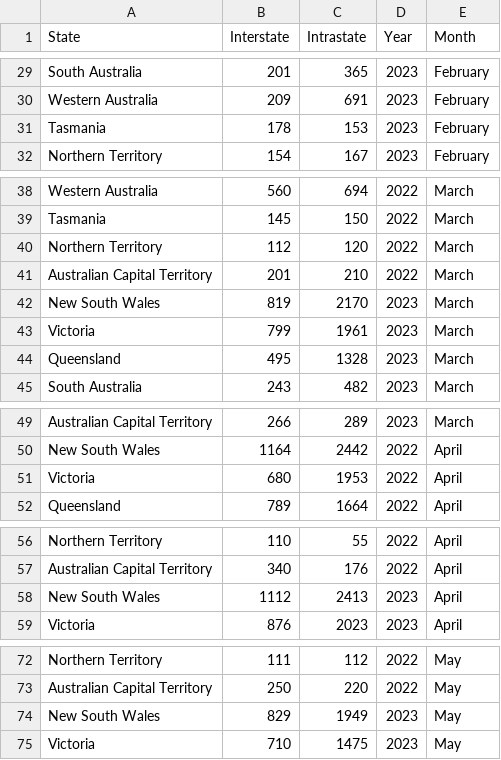
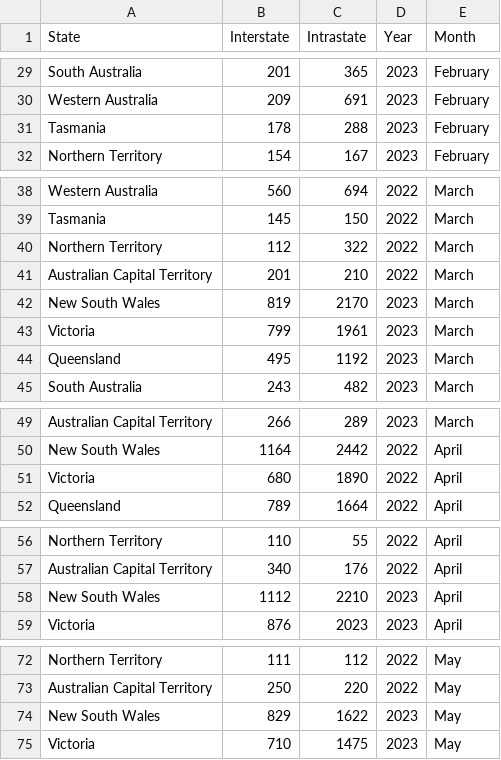
Before and after one commit to SZao/FIT3179, a CSV file: data/Monthly domestic overnight travel.csv, drawn as a sheet; only a part is shown, gaps mark what is left out; the diff covers the shown part only.

Commit message:
update the csv file

```diff
--- a/data/Monthly domestic overnight travel.csv
+++ b/data/Monthly domestic overnight travel.csv
@@ -30,3 +30,3 @@ South Australia,201,365,2023,February,,
 Western Australia,209,691,2023,February,,
-Tasmania,178,153,2023,February,,
+Tasmania,178,288,2023,February,,
 Northern Territory,154,167,2023,February,,
@@ -39,3 +39,3 @@ Western Australia,560,694,2022,March,,
 Tasmania,145,150,2022,March,,
-Northern Territory,112,120,2022,March,,
+Northern Territory,112,322,2022,March,,
 Australian Capital Territory,201,210,2022,March,,
@@ -43,3 +43,3 @@ New South Wales,819,2170,2023,March,,
 Victoria,799,1961,2023,March,,
-Queensland,495,1328,2023,March,,
+Queensland,495,1192,2023,March,,
 South Australia,243,482,2023,March,,
@@ -50,3 +50,3 @@ Australian Capital Territory,266,289,2023,March,,
 New South Wales,1164,2442,2022,April,,
-Victoria,680,1953,2022,April,,
+Victoria,680,1890,2022,April,,
 Queensland,789,1664,2022,April,,
@@ -57,3 +57,3 @@ Northern Territory,110,55,2022,April,,
 Australian Capital Territory,340,176,2022,April,,
-New South Wales,1112,2413,2023,April,,
+New South Wales,1112,2210,2023,April,,
 Victoria,876,2023,2023,April,,
@@ -73,3 +73,3 @@ Northern Territory,111,112,2022,May,,
 Australian Capital Territory,250,220,2022,May,,
-New South Wales,829,1949,2023,May,,
+New South Wales,829,1622,2023,May,,
 Victoria,710,1475,2023,May,,
```
Also changed, not shown: 4 edited cells elsewhere in this file.
